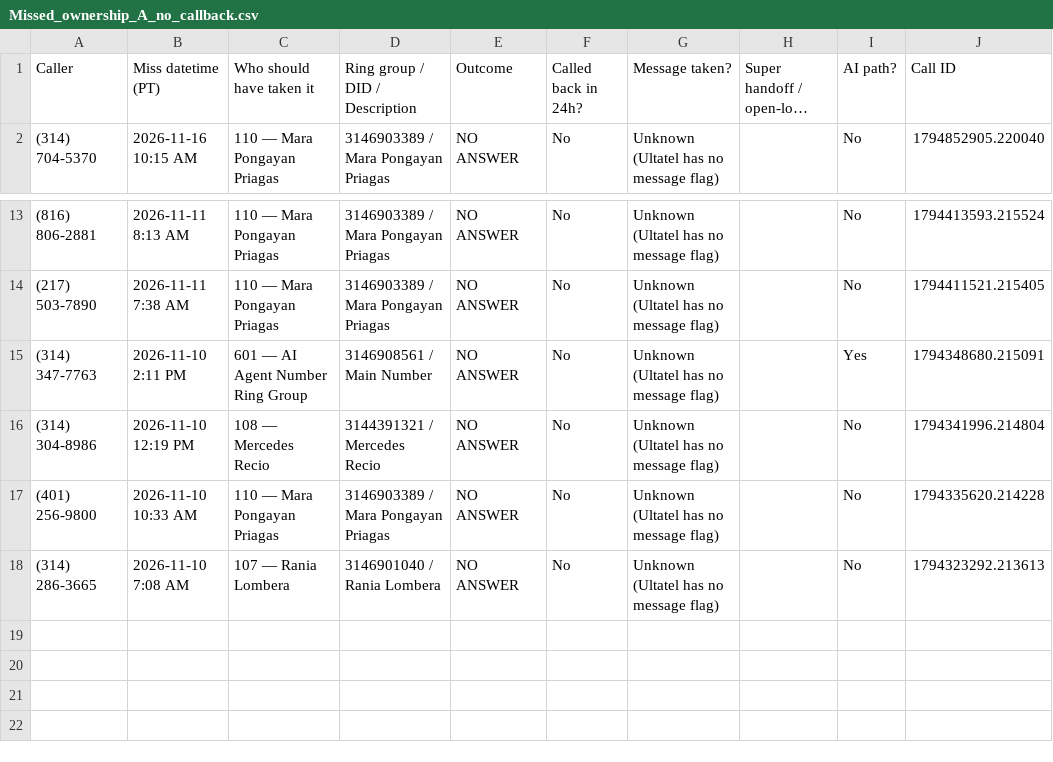
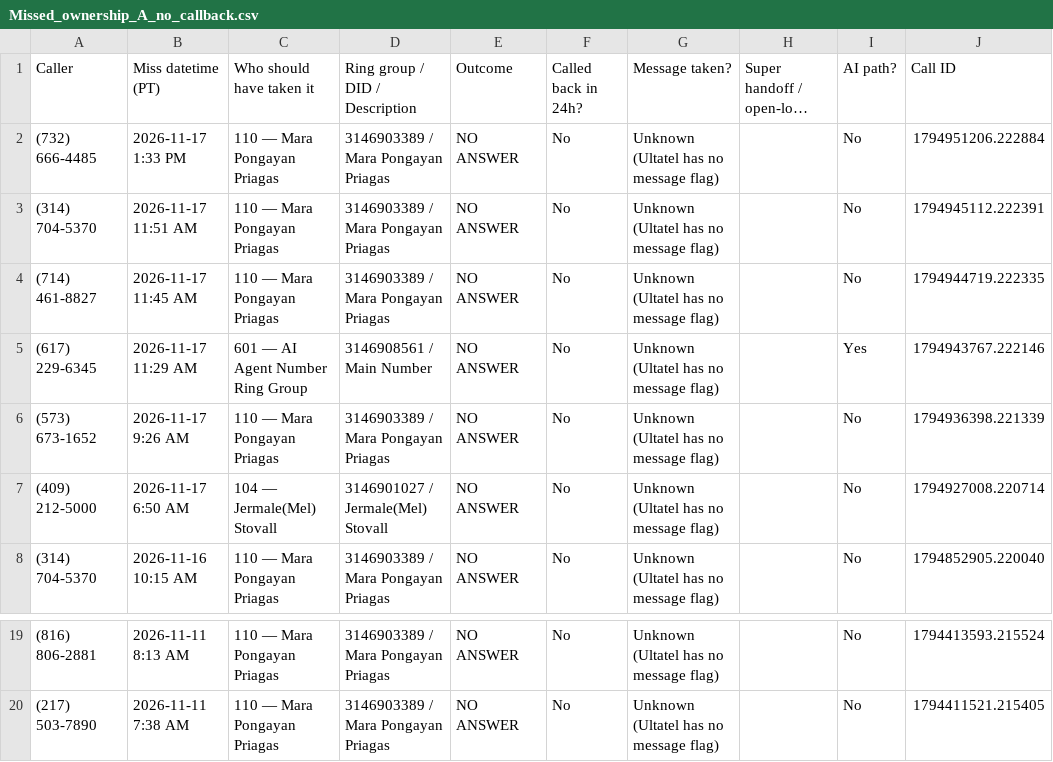
Before and after one commit to pollard22/Phone-dashboard, a CSV file: public/data/Missed_ownership_A_no_callback.csv, drawn as a sheet; only a part is shown, gaps mark what is left out; long unchanged cells end in …; removed rows and columns are numbered as before the commit, all else as after; the diff names each change by its address in the sheet, - before the commit and + after, or states it on an @@ line.

```diff
--- a/public/data/Missed_ownership_A_no_callback.csv
+++ b/public/data/Missed_ownership_A_no_callback.csv
+row 2: (732) 666-4485 | 2026-11-17 1:33 PM | 110 — Mara Pongayan Priagas | 3146903389 / Mara Pongayan Priagas | NO ANSWER | No | Unknown (Ultatel has no message flag) |  | No | 1794951206.222884
+row 3: (314) 704-5370 | 2026-11-17 11:51 AM | 110 — Mara Pongayan Priagas | 3146903389 / Mara Pongayan Priagas | NO ANSWER | No | Unknown (Ultatel has no message flag) |  | No | 1794945112.222391
+row 4: (714) 461-8827 | 2026-11-17 11:45 AM | 110 — Mara Pongayan Priagas | 3146903389 / Mara Pongayan Priagas | NO ANSWER | No | Unknown (Ultatel has no message flag) |  | No | 1794944719.222335
+row 5: (617) 229-6345 | 2026-11-17 11:29 AM | 601 — AI Agent Number Ring Group | 3146908561 / Main Number | NO ANSWER | No | Unknown (Ultatel has no message flag) |  | Yes | 1794943767.222146
+row 6: (573) 673-1652 | 2026-11-17 9:26 AM | 110 — Mara Pongayan Priagas | 3146903389 / Mara Pongayan Priagas | NO ANSWER | No | Unknown (Ultatel has no message flag) |  | No | 1794936398.221339
+row 7: (409) 212-5000 | 2026-11-17 6:50 AM | 104 — Jermale(Mel) Stovall | 3146901027 / Jermale(Mel) Stovall | NO ANSWER | No | Unknown (Ultatel has no message flag) |  | No | 1794927008.220714
-row 15: (314) 347-7763 | 2026-11-10 2:11 PM | 601 — AI Agent Number Ring Group | 3146908561 / Main Number | NO ANSWER | No | Unknown (Ultatel has no message flag) |  | Yes | 1794348680.215091
-row 16: (314) 304-8986 | 2026-11-10 12:19 PM | 108 — Mercedes Recio | 3144391321 / Mercedes Recio | NO ANSWER | No | Unknown (Ultatel has no message flag) |  | No | 1794341996.214804
-row 17: (401) 256-9800 | 2026-11-10 10:33 AM | 110 — Mara Pongayan Priagas | 3146903389 / Mara Pongayan Priagas | NO ANSWER | No | Unknown (Ultatel has no message flag) |  | No | 1794335620.214228
-row 18: (314) 286-3665 | 2026-11-10 7:08 AM | 107 — Rania Lombera | 3146901040 / Rania Lombera | NO ANSWER | No | Unknown (Ultatel has no message flag) |  | No | 1794323292.213613
```
Also changed, not shown: public/data/Overview.csv, public/data/callback_hygiene_ultatel.csv, 7 other files.
